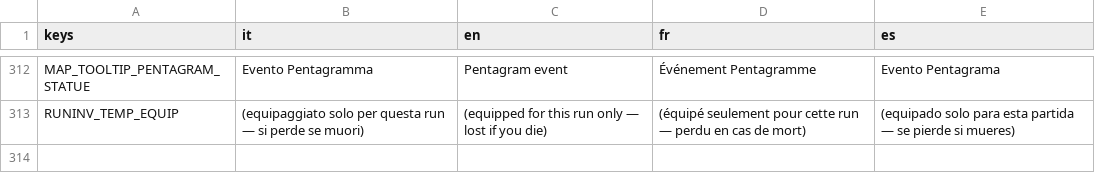
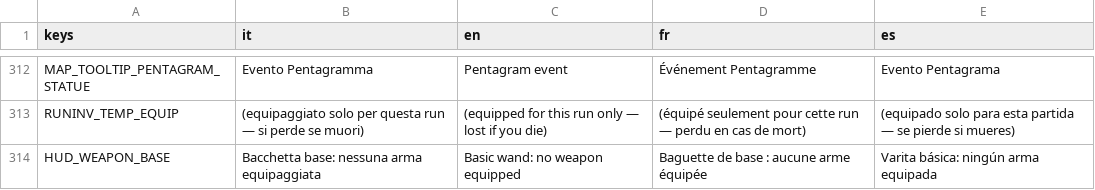
Before and after one commit to danieleadelfio/Wanderloot, a CSV file: data/i18n/strings.csv, drawn as a sheet; only a part is shown, gaps mark what is left out; the diff names each change by its address in the sheet, - before the commit and + after, or states it on an @@ line.

```diff
--- a/data/i18n/strings.csv
+++ b/data/i18n/strings.csv
+row 314: HUD_WEAPON_BASE | Bacchetta base: nessuna arma equipaggiata | Basic wand: no weapon equipped | Baguette de base : aucune arme équipée | Varita básica: ningún arma equipada
```
Also changed, not shown: 16 other files.
